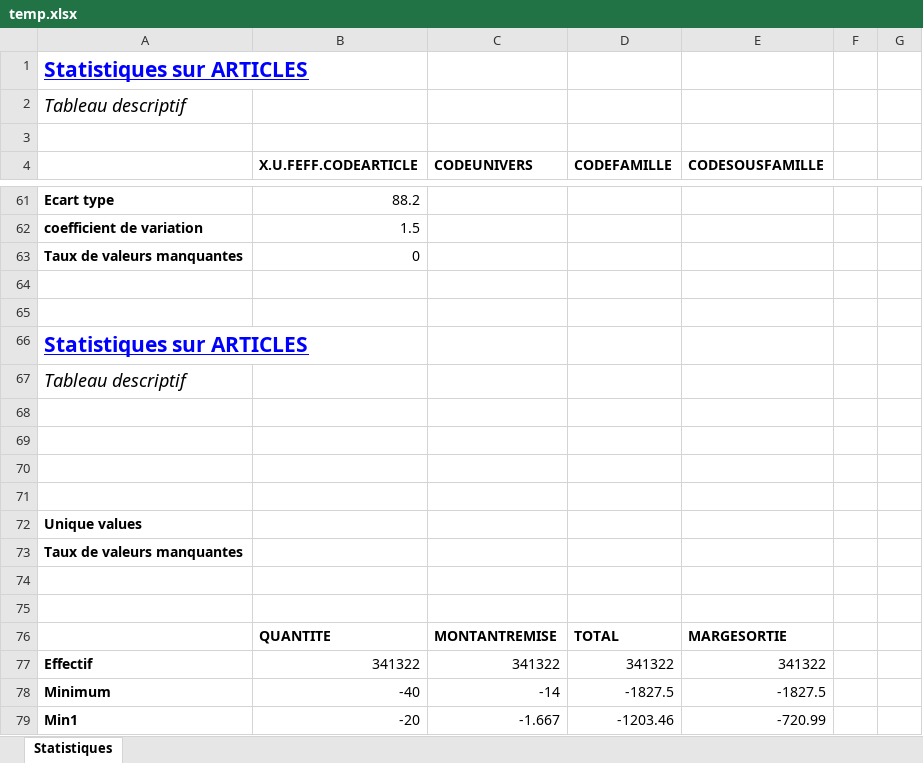
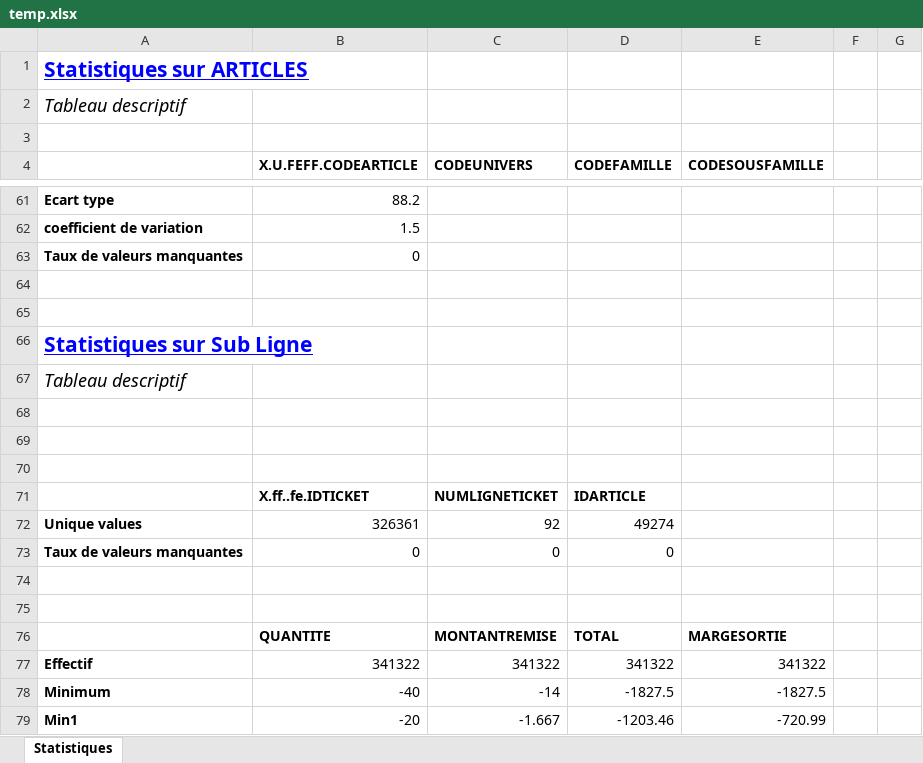
Before and after one commit to jimilibilibob/Rproject, an Excel workbook: temp.xlsx, sheet Statistiques, drawn as a sheet; only a part is shown, gaps mark what is left out; values as stored, in another font and other column widths than the file's, no borders; removed rows and columns are numbered as before the commit, all else as after; the diff names each change by its address in the sheet, - before the commit and + after, or states it on an @@ line.

```diff
--- a/temp.xlsx (sheet Statistiques)
+++ b/temp.xlsx (sheet Statistiques)
-A66: Statistiques sur ARTICLES
+A66: Statistiques sur Sub Ligne
-row 71: (empty)
+row 71:  | X.ff..fe.IDTICKET | NUMLIGNETICKET | IDARTICLE
-row 72: Unique values
-row 73: Taux de valeurs manquantes
+row 72: Unique values | 326361 | 92 | 49274
+row 73: Taux de valeurs manquantes | 0 | 0 | 0
```
Also changed, not shown: 1 other file.
